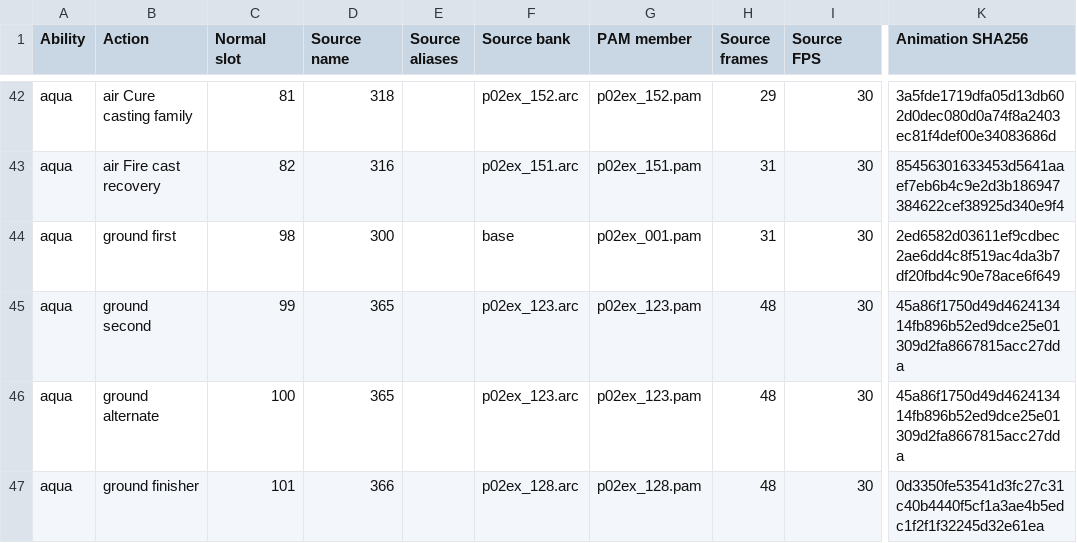
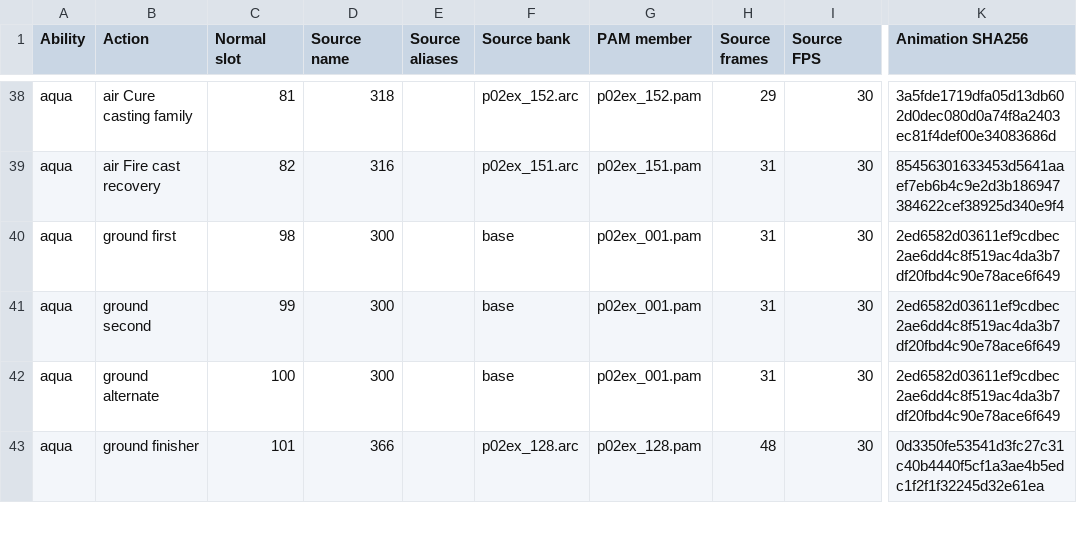
Before and after one commit to Ravenfang777/dw2, a CSV file: TEST_CLIP_SOURCES.csv, drawn as a sheet; only a part is shown, gaps mark what is left out; addresses are those after the commit; the diff covers the shown part only; the diff names each change by its address in the sheet, - before the commit and + after, or states it on an @@ line.

```diff
--- a/TEST_CLIP_SOURCES.csv
+++ b/TEST_CLIP_SOURCES.csv
-D41:D42 (Source name): 365
+D41:D42 (Source name): 300
-F41:F42 (Source bank): p02ex_123.arc
+F41:F42 (Source bank): base
-G41:G42 (PAM member): p02ex_123.pam
+G41:G42 (PAM member): p02ex_001.pam
-H41:H42 (Source frames): 48
+H41:H42 (Source frames): 31
-K41:K42 (Animation SHA256): 45a86f1750d49d462413414fb896b52ed9dce25e01309d2fa8667815acc27dda
+K41:K42 (Animation SHA256): 2ed6582d03611ef9cdbec2ae6dd4c8f519ac4da3b7df20fbd4c90e78ace6f649
```
Also changed, not shown: 5 removed rows and 15 edited cells elsewhere in this file, AIR_DODGE_MAPPING.csv, ANIMATION_MAP.csv, 54 other files.
